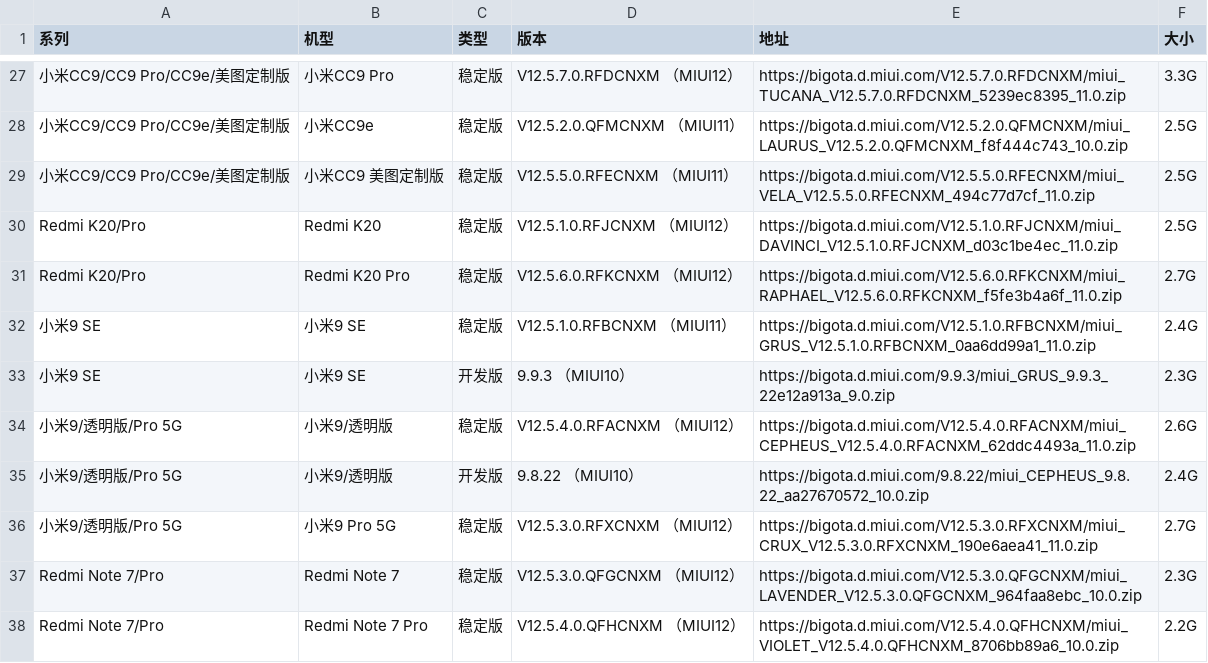
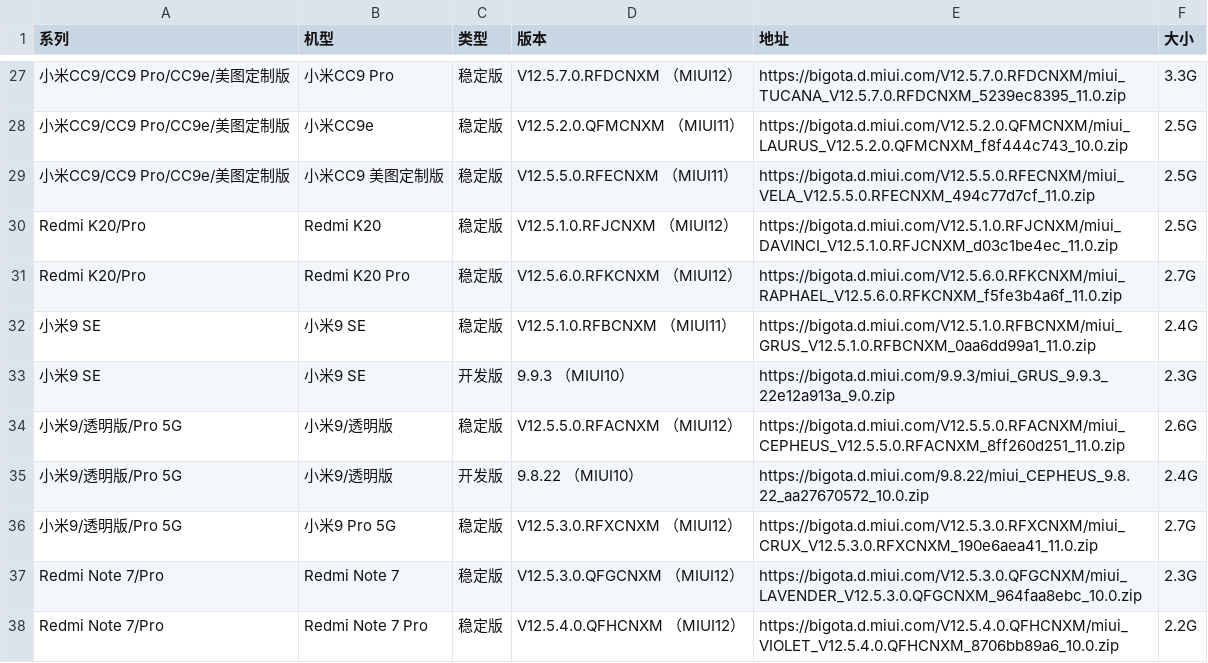
Before and after one commit to wuxianlin/get_android_data, a CSV file: data/miui_rom.csv, drawn as a sheet; only a part is shown, gaps mark what is left out.

```diff
--- a/data/miui_rom.csv
+++ b/data/miui_rom.csv
@@ -33,3 +33,3 @@ Redmi K20/Pro,Redmi K20 Pro,稳定版,V12.5.6.0.RFKCNXM （MIUI12）,https://big
 小米9 SE,小米9 SE,开发版,9.9.3 （MIUI10）,https://bigota.d.miui.com/9.9.3/miui_GRUS_9.9.3_22e12a913a_9.0.zip,2.3G
-小米9/透明版/Pro 5G,小米9/透明版,稳定版,V12.5.4.0.RFACNXM （MIUI12）,https://bigota.d.miui.com/V12.5.4.0.RFACNXM/miui_CEPHEUS_V12.5.4.0.RFACNXM_62ddc4493a_11.0.zip,2.6G
+小米9/透明版/Pro 5G,小米9/透明版,稳定版,V12.5.5.0.RFACNXM （MIUI12）,https://bigota.d.miui.com/V12.5.5.0.RFACNXM/miui_CEPHEUS_V12.5.5.0.RFACNXM_8ff260d251_11.0.zip,2.6G
 小米9/透明版/Pro 5G,小米9/透明版,开发版,9.8.22 （MIUI10）,https://bigota.d.miui.com/9.8.22/miui_CEPHEUS_9.8.22_aa27670572_10.0.zip,2.4G
```
Also changed, not shown: data/miui_global_rom.csv, data/oplus_gms_devices.csv.
